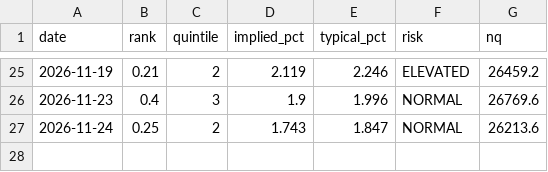
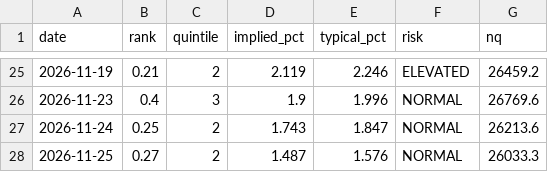
Before and after one commit to vannaflow1/nasdaq-bot, a CSV file: daily_log.csv, drawn as a sheet; only a part is shown, gaps mark what is left out; the diff names each change by its address in the sheet, - before the commit and + after, or states it on an @@ line.

```diff
--- a/daily_log.csv
+++ b/daily_log.csv
+row 28: 2026-11-25 | 0.27 | 2 | 1.487 | 1.576 | NORMAL | 26033.3
```
Also changed, not shown: brain_memory.csv, brain_preds.csv, 10 other files.
